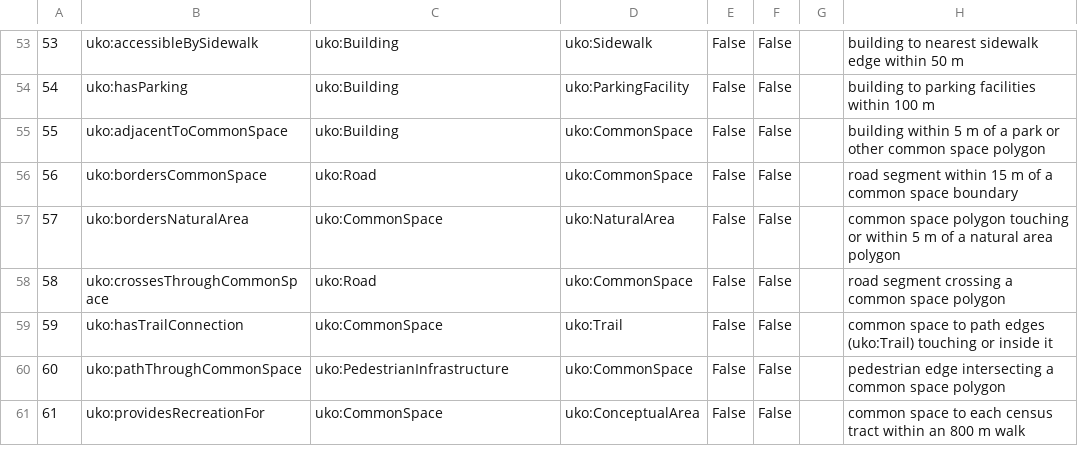
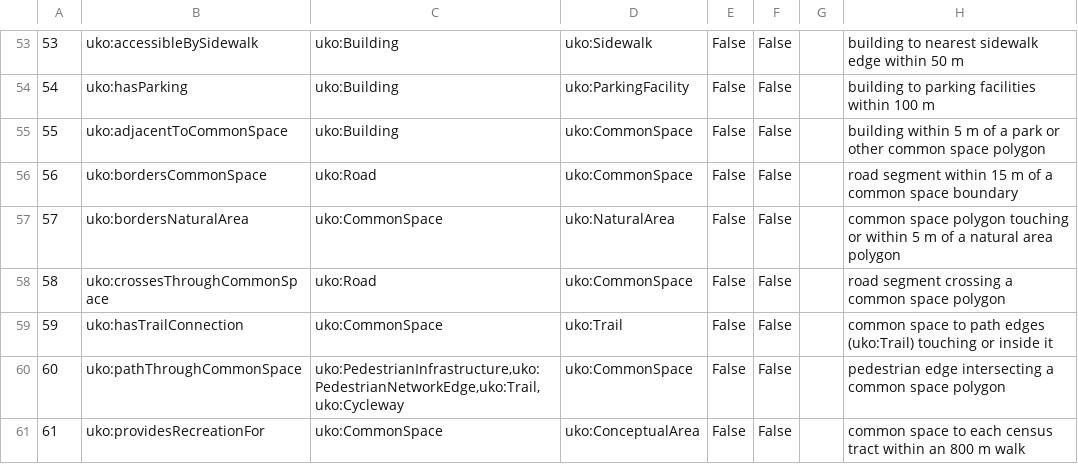
Before and after one commit to simoudise/Geometis, a TSV file: 07-gkg-builder/relations/catalogue/relation_type.tsv, drawn as a sheet; only a part is shown, gaps mark what is left out; the diff covers the shown part only.

```diff
--- a/07-gkg-builder/relations/catalogue/relation_type.tsv
+++ b/07-gkg-builder/relations/catalogue/relation_type.tsv
@@ -59,3 +59,3 @@
 59	uko:hasTrailConnection	uko:CommonSpace	uko:Trail	False	False		common space to path edges (uko:Trail) touching or inside it
-60	uko:pathThroughCommonSpace	uko:PedestrianInfrastructure	uko:CommonSpace	False	False		pedestrian edge intersecting a common space polygon
+60	uko:pathThroughCommonSpace	uko:PedestrianInfrastructure,uko:PedestrianNetworkEdge,uko:Trail,uko:Cycleway	uko:CommonSpace	False	False		pedestrian edge intersecting a common space polygon
 61	uko:providesRecreationFor	uko:CommonSpace	uko:ConceptualArea	False	False		common space to each census tract within an 800 m walk
```
Also changed, not shown: 9 edited cells elsewhere in this file, 07-gkg-builder/relations/catalogue/class_closure.tsv, 10 other files.
